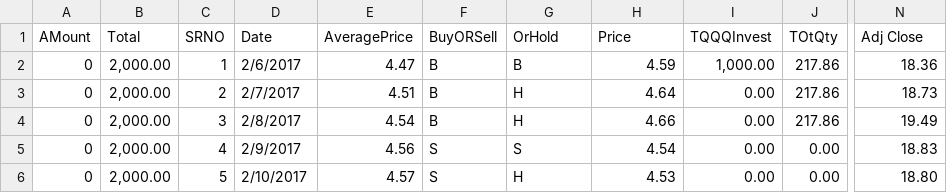
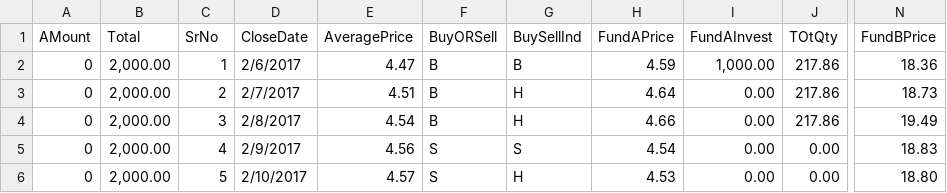
Before and after one commit to jainkgaurav/SwingData, a CSV file: SwingTrade.csv, drawn as a sheet; only a part is shown, gaps mark what is left out; the diff names each change by its address in the sheet, - before the commit and + after, or states it on an @@ line.

Commit message:
UpdatedColumns

```diff
--- a/SwingTrade.csv
+++ b/SwingTrade.csv
-C1: SRNO
+C1: SrNo
-D1: Date
+D1: CloseDate
-G1: OrHold
+G1: BuySellInd
-H1: Price
+H1: FundAPrice
-I1: TQQQInvest
+I1: FundAInvest
-N1: Adj Close
+N1: FundBPrice
```
